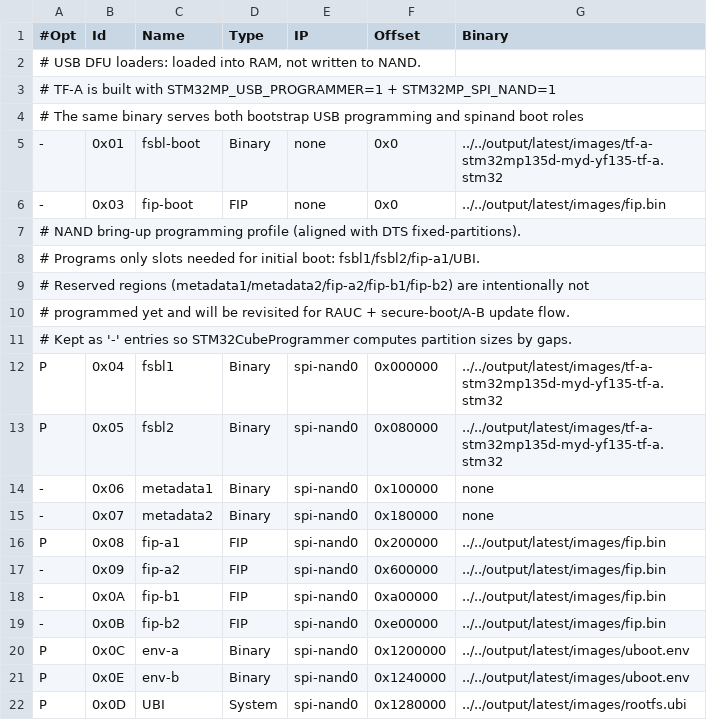
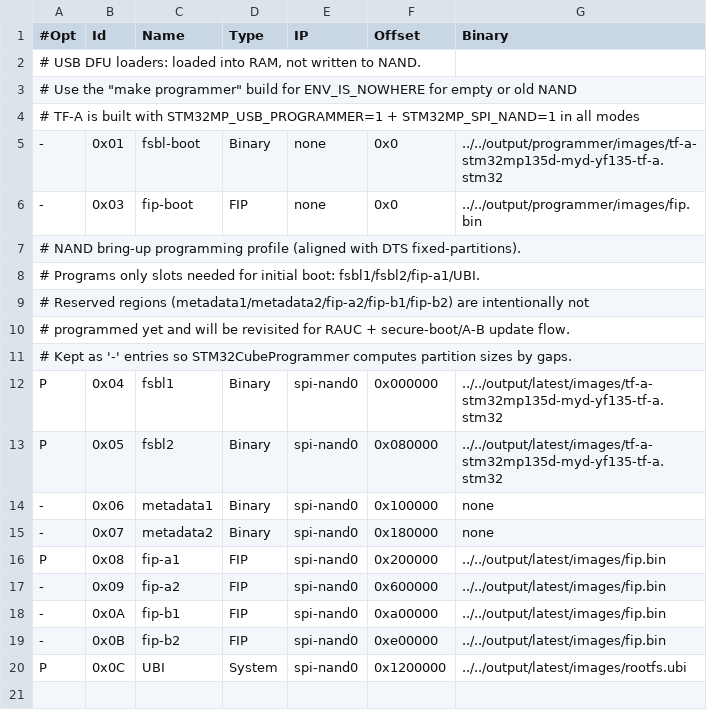
Before and after one commit to deadbandlabs/dbl-buildroot, a TSV file: board/myd-yf135/flashlayout.tsv, drawn as a sheet.

Commit message:
feat: use UBI for Uboot env, minimal debug UBI

```diff
--- a/board/myd-yf135/flashlayout.tsv
+++ b/board/myd-yf135/flashlayout.tsv
@@ -2,6 +2,6 @@
 # USB DFU loaders: loaded into RAM, not written to NAND.
-# TF-A is built with STM32MP_USB_PROGRAMMER=1 + STM32MP_SPI_NAND=1
-# The same binary serves both bootstrap USB programming and spinand boot roles
--	0x01	fsbl-boot	Binary	none	0x0	../../output/latest/images/tf-a-stm32mp135d-myd-yf135-tf-a.stm32
--	0x03	fip-boot	FIP	none	0x0	../../output/latest/images/fip.bin
+# Use the "make programmer" build for ENV_IS_NOWHERE for empty or old NAND
+# TF-A is built with STM32MP_USB_PROGRAMMER=1 + STM32MP_SPI_NAND=1 in all modes
+-	0x01	fsbl-boot	Binary	none	0x0	../../output/programmer/images/tf-a-stm32mp135d-myd-yf135-tf-a.stm32
+-	0x03	fip-boot	FIP	none	0x0	../../output/programmer/images/fip.bin
 # NAND bring-up programming profile (aligned with DTS fixed-partitions).
@@ -19,4 +19,2 @@ P	0x08	fip-a1	FIP	spi-nand0	0x200000	../../output/latest/images/fip.bin
 -	0x0B	fip-b2	FIP	spi-nand0	0xe00000	../../output/latest/images/fip.bin
-P	0x0C	env-a	Binary	spi-nand0	0x1200000	../../output/latest/images/uboot.env
-P	0x0E	env-b	Binary	spi-nand0	0x1240000	../../output/latest/images/uboot.env
-P	0x0D	UBI	System	spi-nand0	0x1280000	../../output/latest/images/rootfs.ubi
+P	0x0C	UBI	System	spi-nand0	0x1200000	../../output/latest/images/rootfs.ubi
```
Also changed, not shown: 11 other files.
